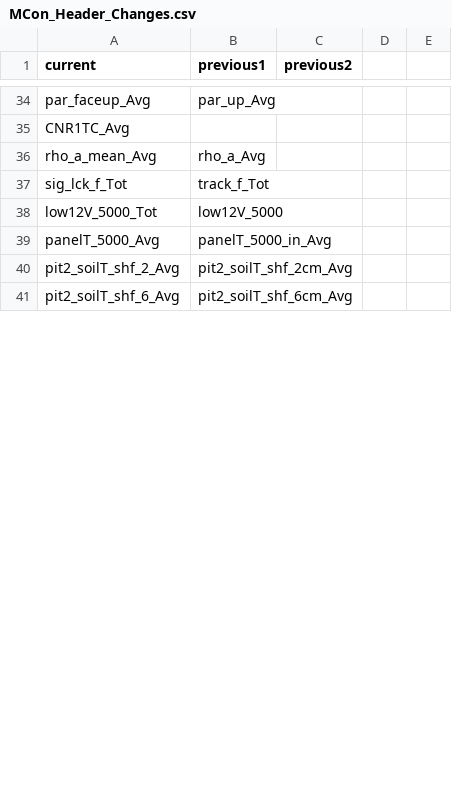
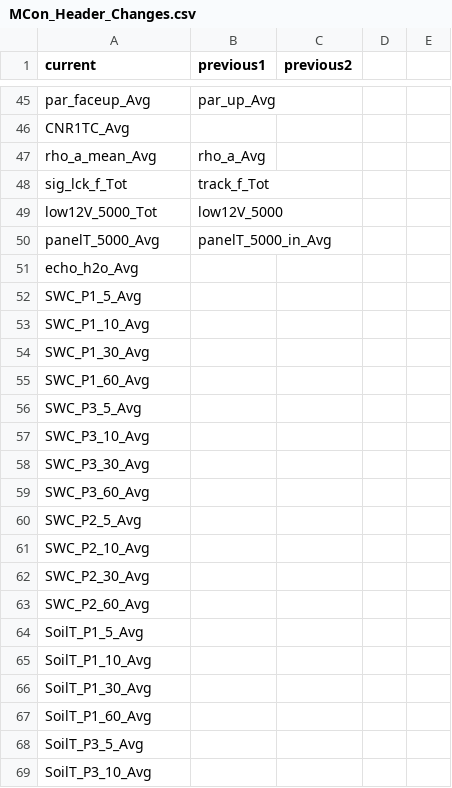
Before and after one commit to gremau/NMEG_FluxProc, a CSV file: HeaderResolutions/MCon_Header_Changes.csv, drawn as a sheet; only a part is shown, gaps mark what is left out; removed rows and columns are numbered as before the commit, all else as after; the diff covers the shown part only; the diff names each change by its address in the sheet, - before the commit and + after, or states it on an @@ line.

```diff
--- a/HeaderResolutions/MCon_Header_Changes.csv
+++ b/HeaderResolutions/MCon_Header_Changes.csv
-row 40: pit2_soilT_shf_2_Avg | pit2_soilT_shf_2cm_Avg
-row 41: pit2_soilT_shf_6_Avg | pit2_soilT_shf_6cm_Avg
+row 51: echo_h2o_Avg
+row 52: SWC_P1_5_Avg
+row 53: SWC_P1_10_Avg
+row 54: SWC_P1_30_Avg
+row 55: SWC_P1_60_Avg
+row 56: SWC_P3_5_Avg
+row 57: SWC_P3_10_Avg
+row 58: SWC_P3_30_Avg
+row 59: SWC_P3_60_Avg
+row 60: SWC_P2_5_Avg
+row 61: SWC_P2_10_Avg
+row 62: SWC_P2_30_Avg
+row 63: SWC_P2_60_Avg
+row 64: SoilT_P1_5_Avg
+row 65: SoilT_P1_10_Avg
+row 66: SoilT_P1_30_Avg
+row 67: SoilT_P1_60_Avg
+row 68: SoilT_P3_5_Avg
+row 69: SoilT_P3_10_Avg
```
Also changed, not shown: 34 added rows, 2 moved rows and 13 edited cells elsewhere in this file, HeaderResolutions/MCon_main_Header_Resolutions.csv, HeaderResolutions/PJ_Header_Changes.csv, 12 other files.
